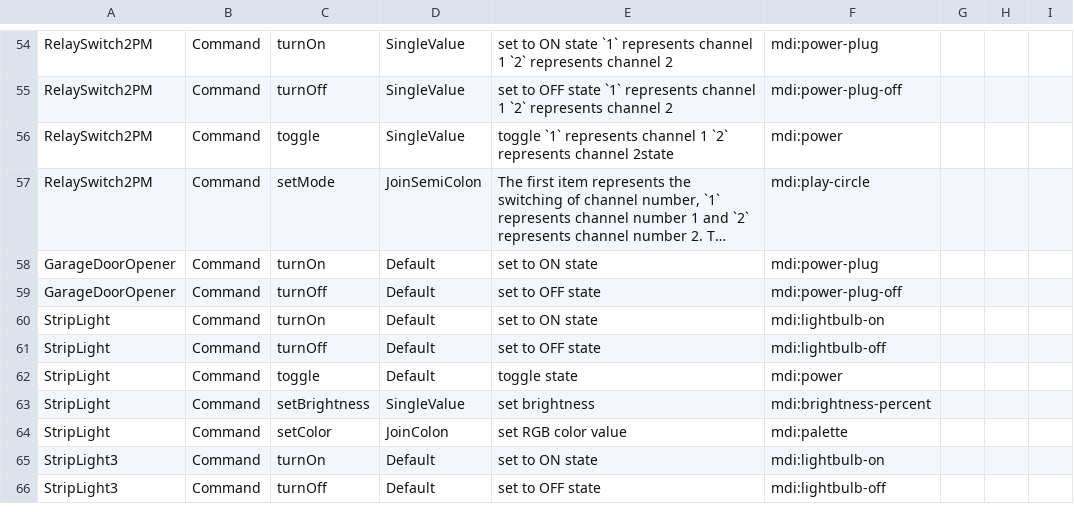
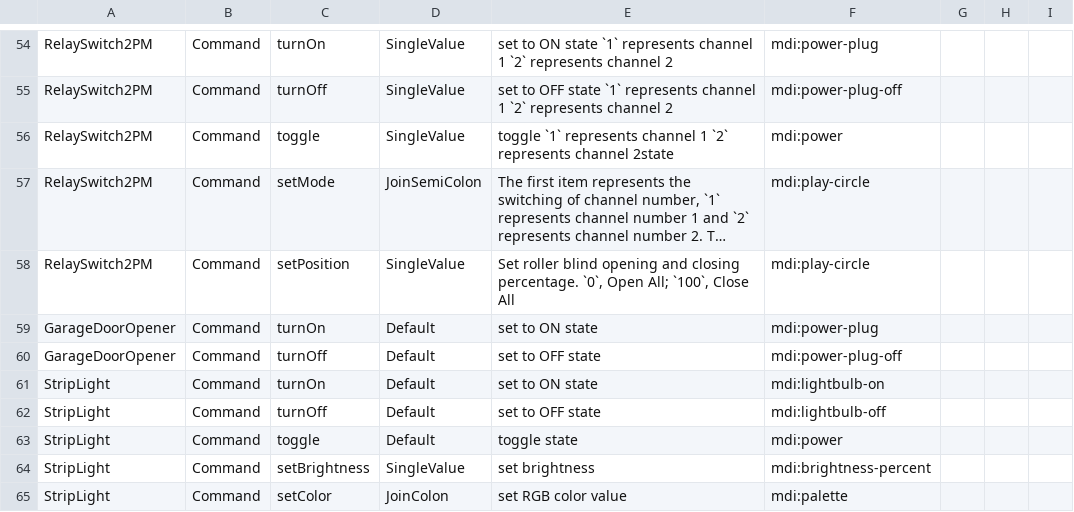
Before and after one commit to hsakoh/switchbot-mqtt, a CSV file: src/SwitchBotMqttApp/MasterData/CommandDefinition.csv, drawn as a sheet; only a part is shown, gaps mark what is left out; the shorter side is filled out with more unchanged rows; long unchanged cells end in …; the diff names each change by its address in the sheet, - before the commit and + after, or states it on an @@ line.

```diff
--- a/src/SwitchBotMqttApp/MasterData/CommandDefinition.csv
+++ b/src/SwitchBotMqttApp/MasterData/CommandDefinition.csv
+row 58: RelaySwitch2PM | Command | setPosition | SingleValue | Set roller blind opening and closing percentage. `0`, Open All; `100`, Close All | mdi:play-circle
```
Also changed, not shown: src/SwitchBotMqttApp/MasterData/FieldDefinition.csv, 2 other files.
